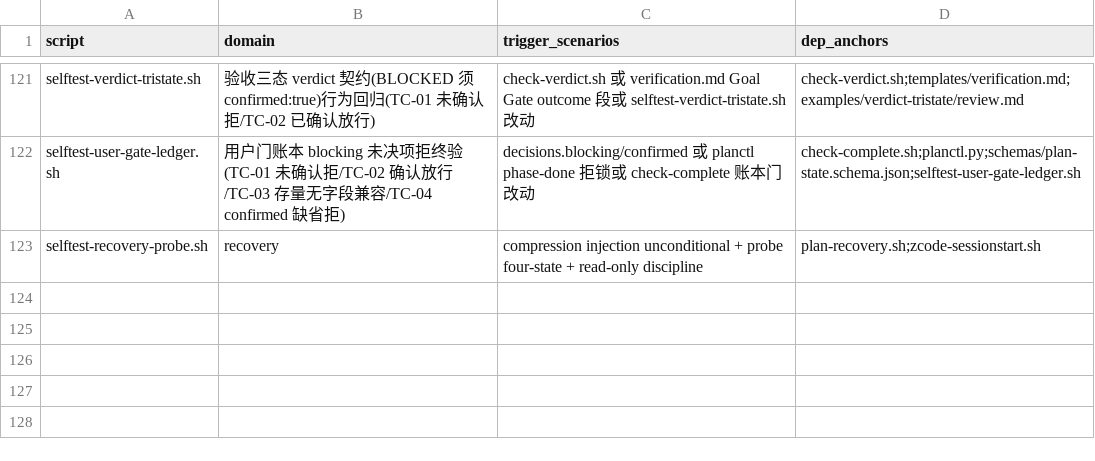
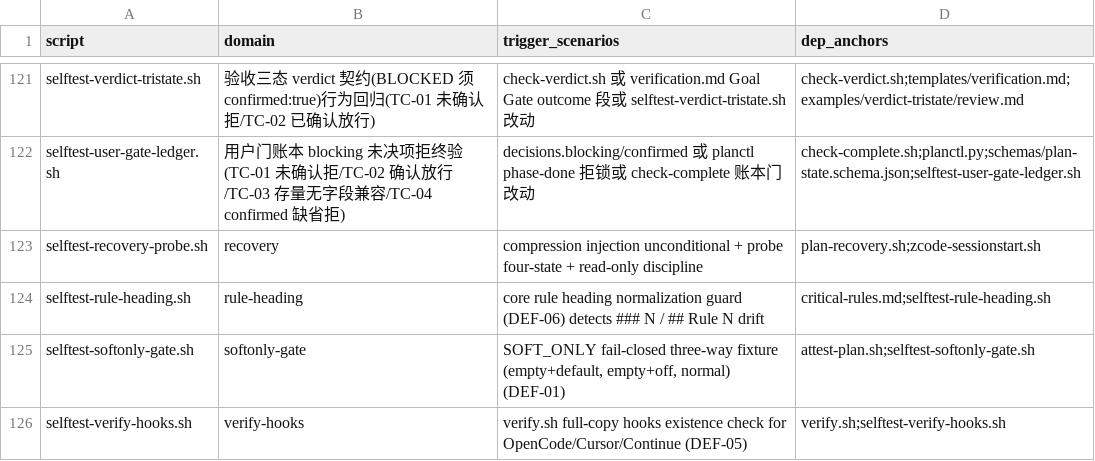
Before and after one commit to napoler/task-planner-skill, a TSV file: skills/task-planner/scripts/selftest-registry.tsv, drawn as a sheet; only a part is shown, gaps mark what is left out; the diff names each change by its address in the sheet, - before the commit and + after, or states it on an @@ line.

Commit message:
fix(task-skill-fix-defs-20261128): 审计 DEF-01/02/03/05/06/10 六项修复
- SKILL.md 瘦身模板驱动：328行/86722B→175行/28042B，命令速查/脚本索引/SOP 细节迁 references/plan-workflow-details.md（借 Superpowers skill-size 思路）
- BP-08 行+字节双钉（行≤185/字节≤30734，禁再抬升式修复）
- SOFT_ONLY warn→fail-closed + TASK_PLANNER_SOFT_ONLY_ENFORCE=off 逃生阀（DEF-01，依据用户 /goal 逐个修改授权）
- check-dispatch 契约语义锚扫描（DEF-02 机器化最小版）
- 核心 20 规则标题归一 ### Rule N + verify.sh 全量副本位 hooks 检查（DEF-05/06）
- planctl schema 子命令 + add 重复 id AttributeError 根治（DEF-10）
- 新增 selftest-rule-heading/softonly-gate/verify-hooks 三门；39→1 回归锚修复（26 脚本重指向/补迁/夹具修正）
- 全量回归 124 脚本 123/1，唯一 FAIL=execution-stability 为 master 同败预存基线

```diff
--- a/skills/task-planner/scripts/selftest-registry.tsv
+++ b/skills/task-planner/scripts/selftest-registry.tsv
+row 124: selftest-rule-heading.sh | rule-heading | core rule heading normalization guard (DEF-06) detects ### N / ## Rule N drift | critical-rules.md;selftest-rule-heading.sh
+row 125: selftest-softonly-gate.sh | softonly-gate | SOFT_ONLY fail-closed three-way fixture (empty+default, empty+off, normal) (DEF-01) | attest-plan.sh;selftest-softonly-gate.sh
+row 126: selftest-verify-hooks.sh | verify-hooks | verify.sh full-copy hooks existence check for OpenCode/Cursor/Continue (DEF-05) | verify.sh;selftest-verify-hooks.sh
```
Also changed, not shown: 49 other files.
